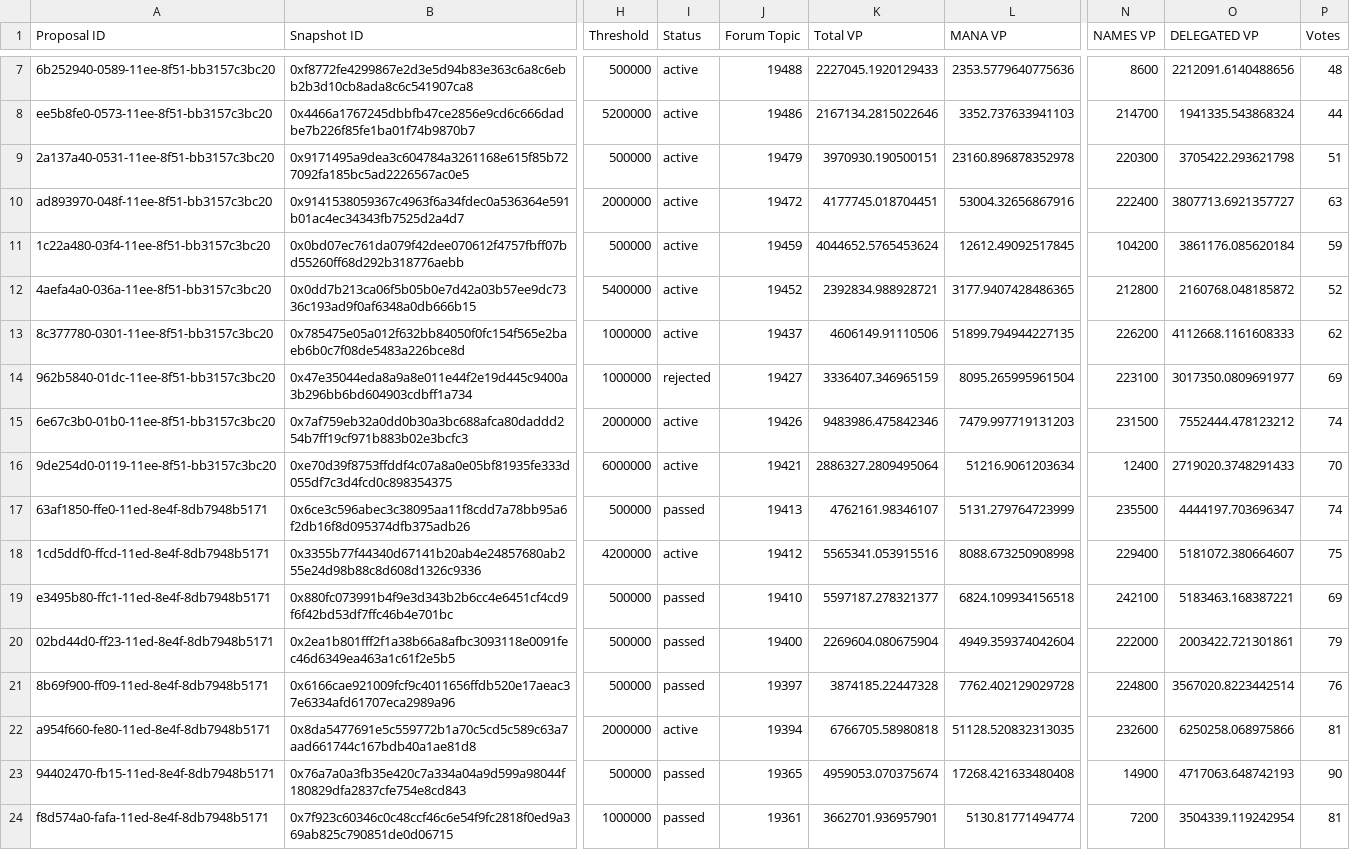
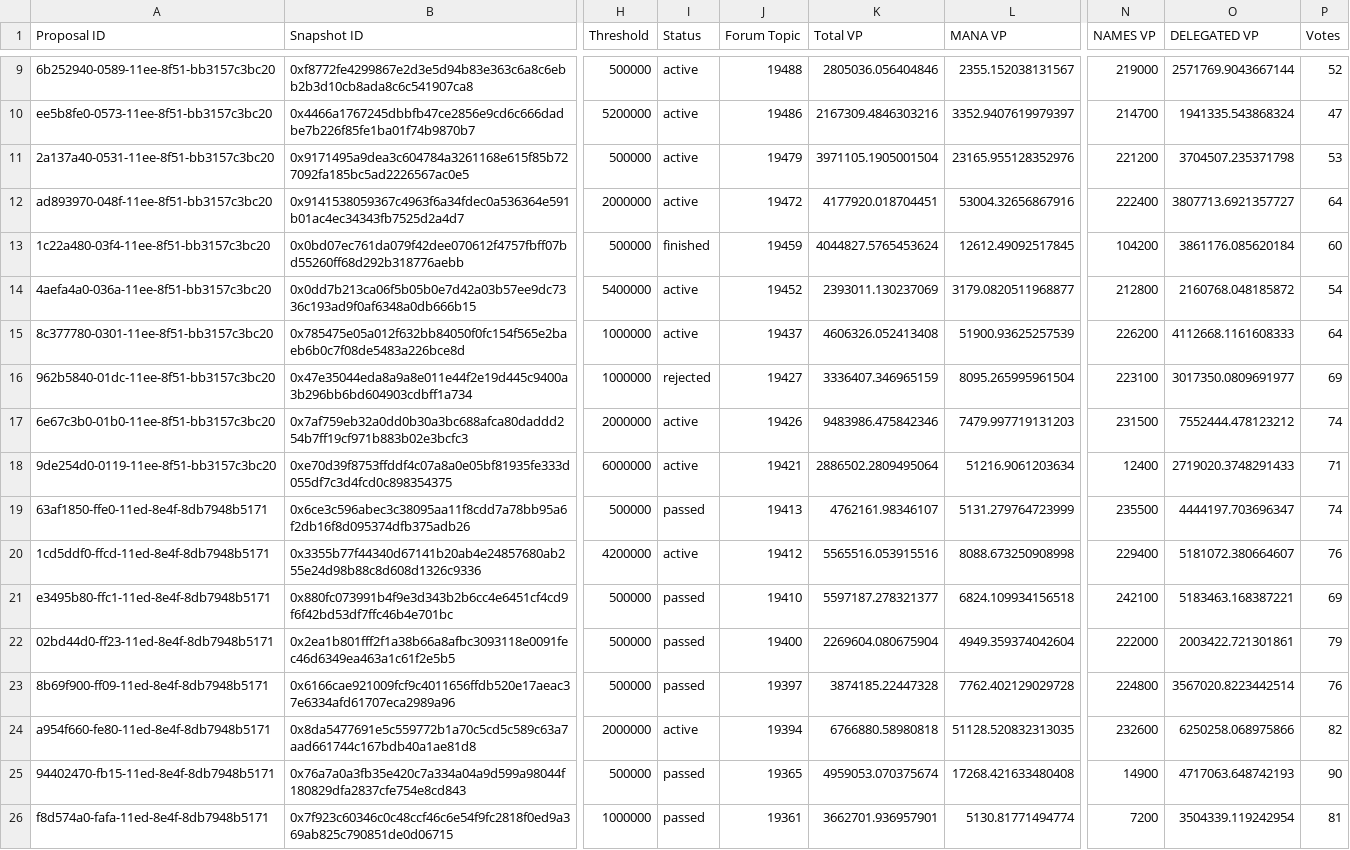
Before and after one commit to 1emu/transparency, a CSV file: proposals.csv, drawn as a sheet; only a part is shown, gaps mark what is left out; addresses are those after the commit; the diff covers the shown part only; the diff names each change by its address in the sheet, - before the commit and + after, or states it on an @@ line.

```diff
--- a/proposals.csv
+++ b/proposals.csv
-K9 (Total VP): 2227045.1920129433
+K9 (Total VP): 2805036.056404846
-L9 (MANA VP): 2353.5779640775636
+L9 (MANA VP): 2355.152038131567
-N9 (NAMES VP): 8600
+N9 (NAMES VP): 219000
-O9 (DELEGATED VP): 2212091.6140488656
+O9 (DELEGATED VP): 2571769.9043667144
-P9 (Votes): 48
+P9 (Votes): 52
-K10 (Total VP): 2167134.2815022646
+K10 (Total VP): 2167309.4846303216
-L10 (MANA VP): 3352.737633941103
+L10 (MANA VP): 3352.9407619979397
-P10 (Votes): 44
+P10 (Votes): 47
-K11 (Total VP): 3970930.190500151
+K11 (Total VP): 3971105.1905001504
-L11 (MANA VP): 23160.896878352978
+L11 (MANA VP): 23165.955128352976
-N11 (NAMES VP): 220300
+N11 (NAMES VP): 221200
-O11 (DELEGATED VP): 3705422.293621798
+O11 (DELEGATED VP): 3704507.235371798
-P11 (Votes): 51
+P11 (Votes): 53
-K12 (Total VP): 4177745.018704451
+K12 (Total VP): 4177920.018704451
-P12 (Votes): 63
+P12 (Votes): 64
-I13 (Status): active
+I13 (Status): finished
-K13 (Total VP): 4044652.5765453624
+K13 (Total VP): 4044827.5765453624
-P13 (Votes): 59
+P13 (Votes): 60
-K14 (Total VP): 2392834.988928721
+K14 (Total VP): 2393011.130237069
-L14 (MANA VP): 3177.9407428486365
+L14 (MANA VP): 3179.0820511968877
-P14 (Votes): 52
+P14 (Votes): 54
-K15 (Total VP): 4606149.91110506
+K15 (Total VP): 4606326.052413408
-L15 (MANA VP): 51899.794944227135
+L15 (MANA VP): 51900.93625257539
-P15 (Votes): 62
+P15 (Votes): 64
-K18 (Total VP): 2886327.2809495064
+K18 (Total VP): 2886502.2809495064
-P18 (Votes): 70
+P18 (Votes): 71
-K20 (Total VP): 5565341.053915516
+K20 (Total VP): 5565516.053915516
-P20 (Votes): 75
+P20 (Votes): 76
-K24 (Total VP): 6766705.58980818
+K24 (Total VP): 6766880.58980818
-P24 (Votes): 81
+P24 (Votes): 82
```
Also changed, not shown: 2 added rows and 24 edited cells elsewhere in this file, balances.csv, collections.csv, 16 other files.
